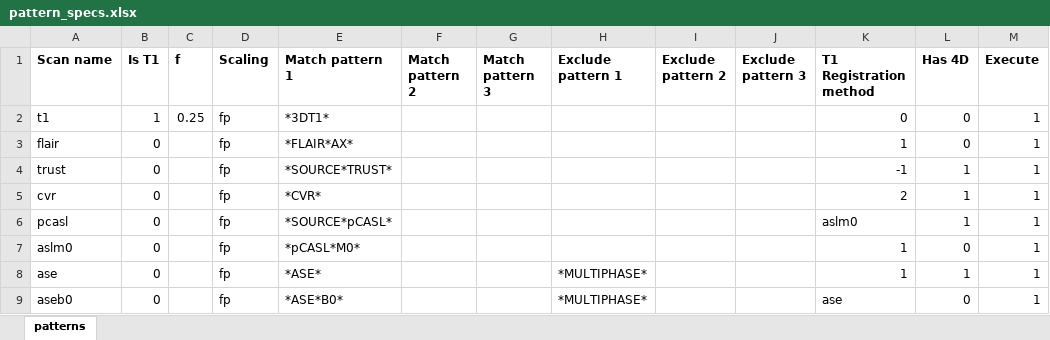
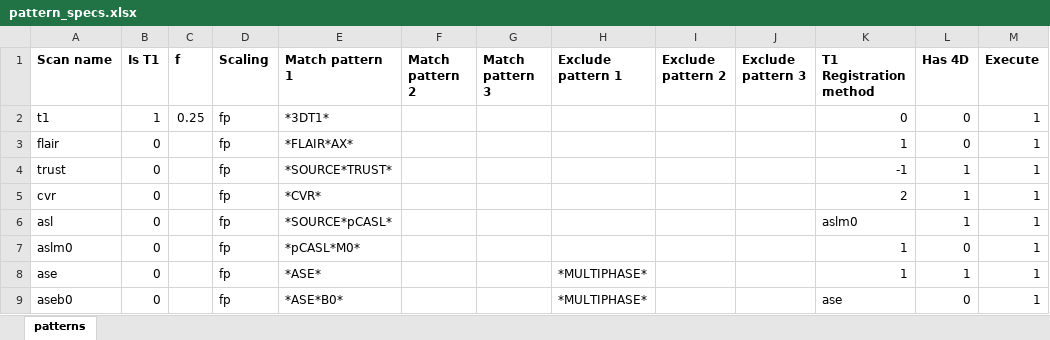
Before and after one commit to rsjones94/mr_processing_tools, an Excel workbook: bin/pattern_specs.xlsx, sheet patterns, drawn as a sheet; values as stored, in another font and other column widths than the file's, no borders; the diff names each change by its address in the sheet, - before the commit and + after, or states it on an @@ line.

```diff
--- a/bin/pattern_specs.xlsx (sheet patterns)
+++ b/bin/pattern_specs.xlsx (sheet patterns)
-A6 (Scan name): pcasl
+A6 (Scan name): asl
```
Also changed, not shown: bin/execution_specs.xlsx, 13 other files.
